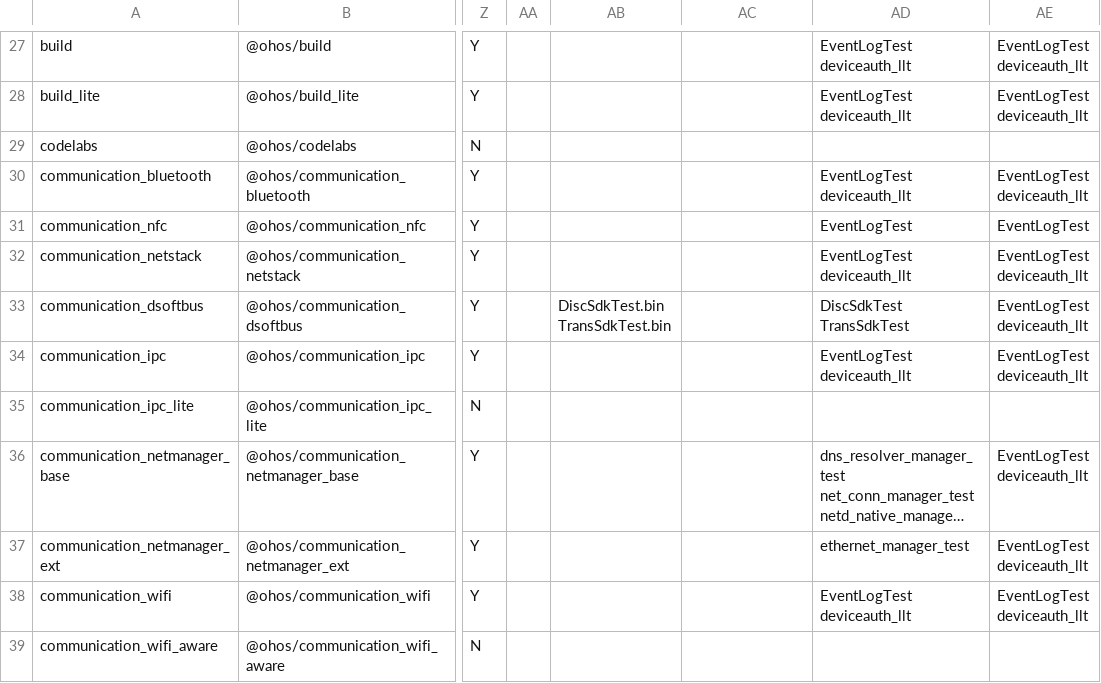
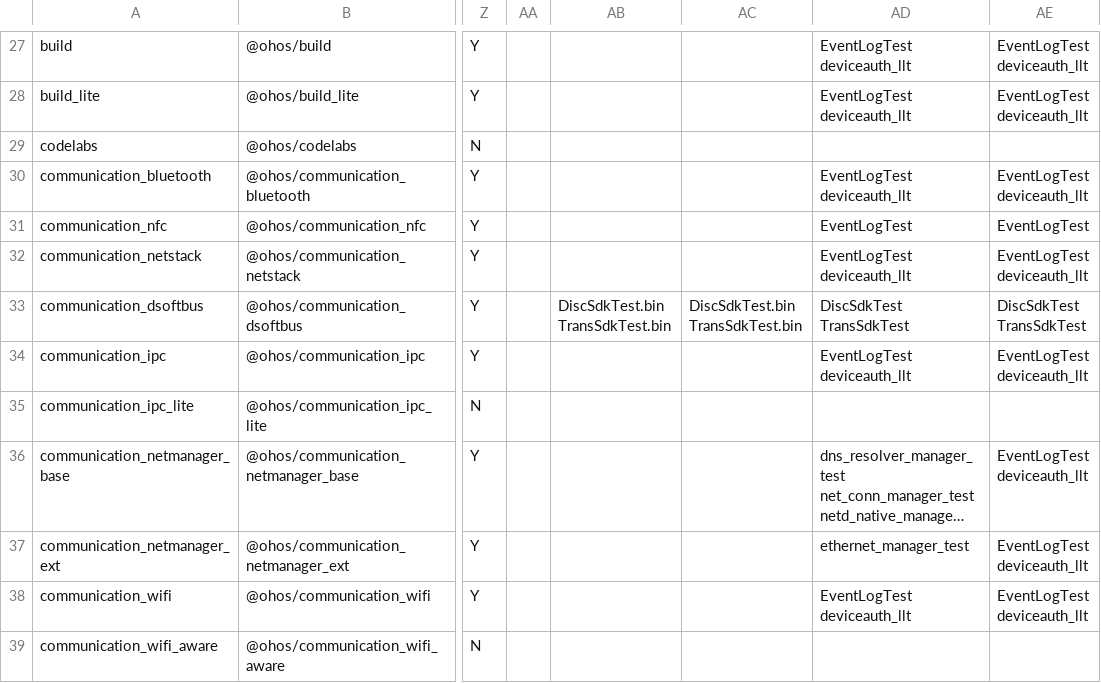
Before and after one commit to openharmony/manifest, a CSV file: matrix_product.csv, drawn as a sheet; only a part is shown, gaps mark what is left out; long unchanged cells end in …; ↵ is a line break in a cell; the diff names each change by its address in the sheet, - before the commit and + after, or states it on an @@ line.

Commit message:
add dsoftbus liteos&rk testcase
Signed-off-by: zgit2021 <zhaowenqiang14@huawei.com>

```diff
--- a/matrix_product.csv
+++ b/matrix_product.csv
-AC33: (empty)
+AC33: DiscSdkTest.bin ↵ TransSdkTest.bin
-AE33: EventLogTest ↵ deviceauth_llt
+AE33: DiscSdkTest ↵ TransSdkTest
```
